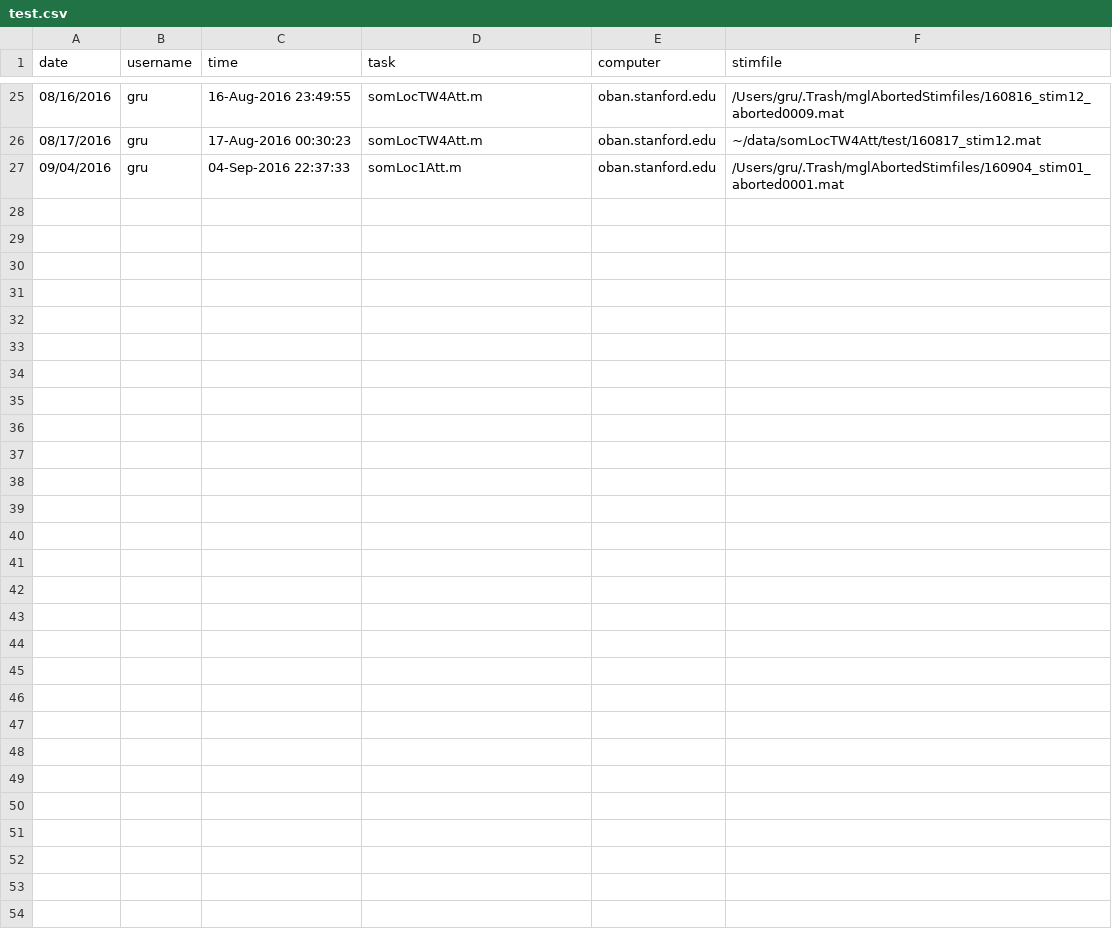
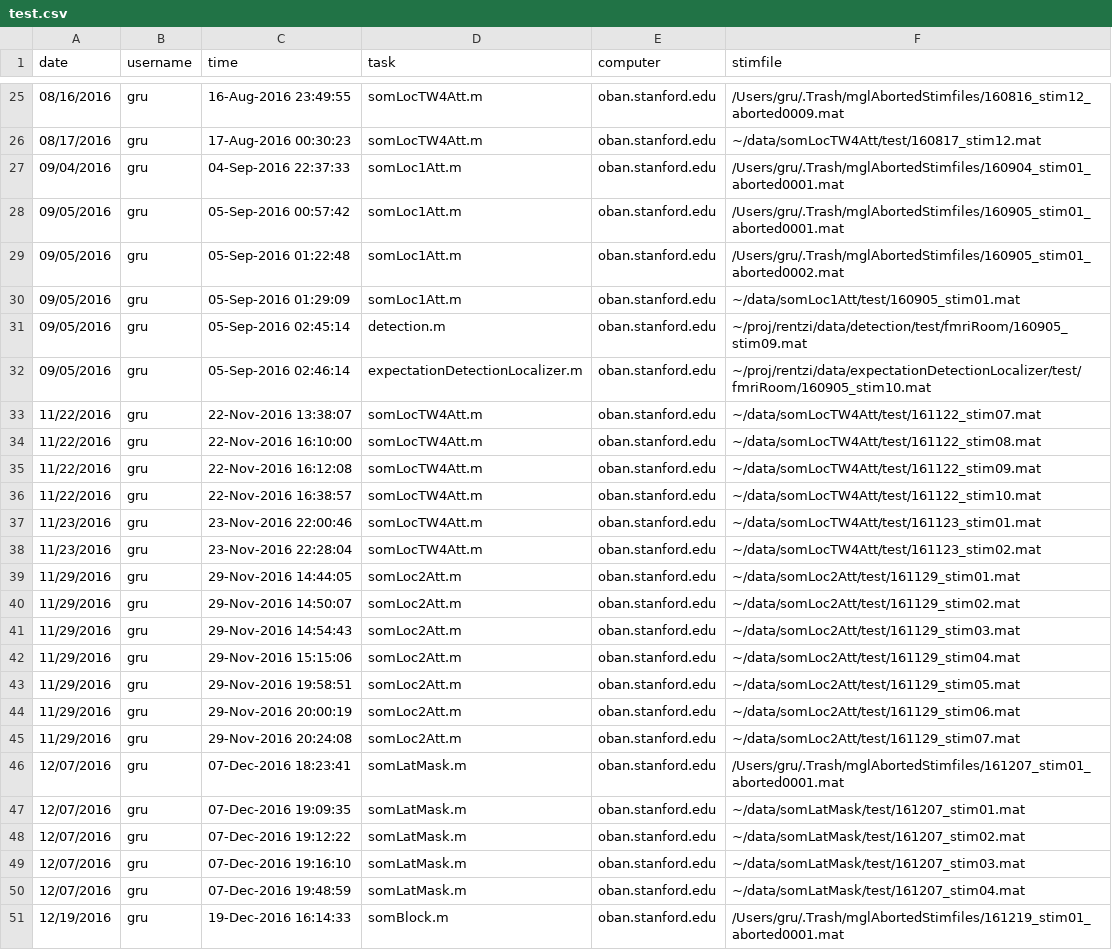
Before and after one commit to cmckenz/somato, a CSV file: somatoMR/test.csv, drawn as a sheet; only a part is shown, gaps mark what is left out.

Commit message:
new block localizer

```diff
--- a/somatoMR/test.csv
+++ b/somatoMR/test.csv
@@ -27 +27,25 @@ date,username,time,task,computer,stimfile
 09/04/2016,gru,04-Sep-2016 22:37:33,somLoc1Att.m,oban.stanford.edu,/Users/gru/.Trash/mglAbortedStimfiles/160904_stim01_aborted0001.mat
+09/05/2016,gru,05-Sep-2016 00:57:42,somLoc1Att.m,oban.stanford.edu,/Users/gru/.Trash/mglAbortedStimfiles/160905_stim01_aborted0001.mat
+09/05/2016,gru,05-Sep-2016 01:22:48,somLoc1Att.m,oban.stanford.edu,/Users/gru/.Trash/mglAbortedStimfiles/160905_stim01_aborted0002.mat
+09/05/2016,gru,05-Sep-2016 01:29:09,somLoc1Att.m,oban.stanford.edu,~/data/somLoc1Att/test/160905_stim01.mat
+09/05/2016,gru,05-Sep-2016 02:45:14,detection.m,oban.stanford.edu,~/proj/rentzi/data/detection/test/fmriRoom/160905_stim09.mat
+09/05/2016,gru,05-Sep-2016 02:46:14,expectationDetectionLocalizer.m,oban.stanford.edu,~/proj/rentzi/data/expectationDetectionLocalizer/test/fmriRoom/160905_stim10.mat
+11/22/2016,gru,22-Nov-2016 13:38:07,somLocTW4Att.m,oban.stanford.edu,~/data/somLocTW4Att/test/161122_stim07.mat
+11/22/2016,gru,22-Nov-2016 16:10:00,somLocTW4Att.m,oban.stanford.edu,~/data/somLocTW4Att/test/161122_stim08.mat
+11/22/2016,gru,22-Nov-2016 16:12:08,somLocTW4Att.m,oban.stanford.edu,~/data/somLocTW4Att/test/161122_stim09.mat
+11/22/2016,gru,22-Nov-2016 16:38:57,somLocTW4Att.m,oban.stanford.edu,~/data/somLocTW4Att/test/161122_stim10.mat
+11/23/2016,gru,23-Nov-2016 22:00:46,somLocTW4Att.m,oban.stanford.edu,~/data/somLocTW4Att/test/161123_stim01.mat
+11/23/2016,gru,23-Nov-2016 22:28:04,somLocTW4Att.m,oban.stanford.edu,~/data/somLocTW4Att/test/161123_stim02.mat
+11/29/2016,gru,29-Nov-2016 14:44:05,somLoc2Att.m,oban.stanford.edu,~/data/somLoc2Att/test/161129_stim01.mat
+11/29/2016,gru,29-Nov-2016 14:50:07,somLoc2Att.m,oban.stanford.edu,~/data/somLoc2Att/test/161129_stim02.mat
+11/29/2016,gru,29-Nov-2016 14:54:43,somLoc2Att.m,oban.stanford.edu,~/data/somLoc2Att/test/161129_stim03.mat
+11/29/2016,gru,29-Nov-2016 15:15:06,somLoc2Att.m,oban.stanford.edu,~/data/somLoc2Att/test/161129_stim04.mat
+11/29/2016,gru,29-Nov-2016 19:58:51,somLoc2Att.m,oban.stanford.edu,~/data/somLoc2Att/test/161129_stim05.mat
+11/29/2016,gru,29-Nov-2016 20:00:19,somLoc2Att.m,oban.stanford.edu,~/data/somLoc2Att/test/161129_stim06.mat
+11/29/2016,gru,29-Nov-2016 20:24:08,somLoc2Att.m,oban.stanford.edu,~/data/somLoc2Att/test/161129_stim07.mat
+12/07/2016,gru,07-Dec-2016 18:23:41,somLatMask.m,oban.stanford.edu,/Users/gru/.Trash/mglAbortedStimfiles/161207_stim01_aborted0001.mat
+12/07/2016,gru,07-Dec-2016 19:09:35,somLatMask.m,oban.stanford.edu,~/data/somLatMask/test/161207_stim01.mat
+12/07/2016,gru,07-Dec-2016 19:12:22,somLatMask.m,oban.stanford.edu,~/data/somLatMask/test/161207_stim02.mat
+12/07/2016,gru,07-Dec-2016 19:16:10,somLatMask.m,oban.stanford.edu,~/data/somLatMask/test/161207_stim03.mat
+12/07/2016,gru,07-Dec-2016 19:48:59,somLatMask.m,oban.stanford.edu,~/data/somLatMask/test/161207_stim04.mat
+12/19/2016,gru,19-Dec-2016 16:14:33,somBlock.m,oban.stanford.edu,/Users/gru/.Trash/mglAbortedStimfiles/161219_stim01_aborted0001.mat
```
Also changed, not shown: somatoMR/s024.csv, somatoMR/s350.csv, 8 other files.
